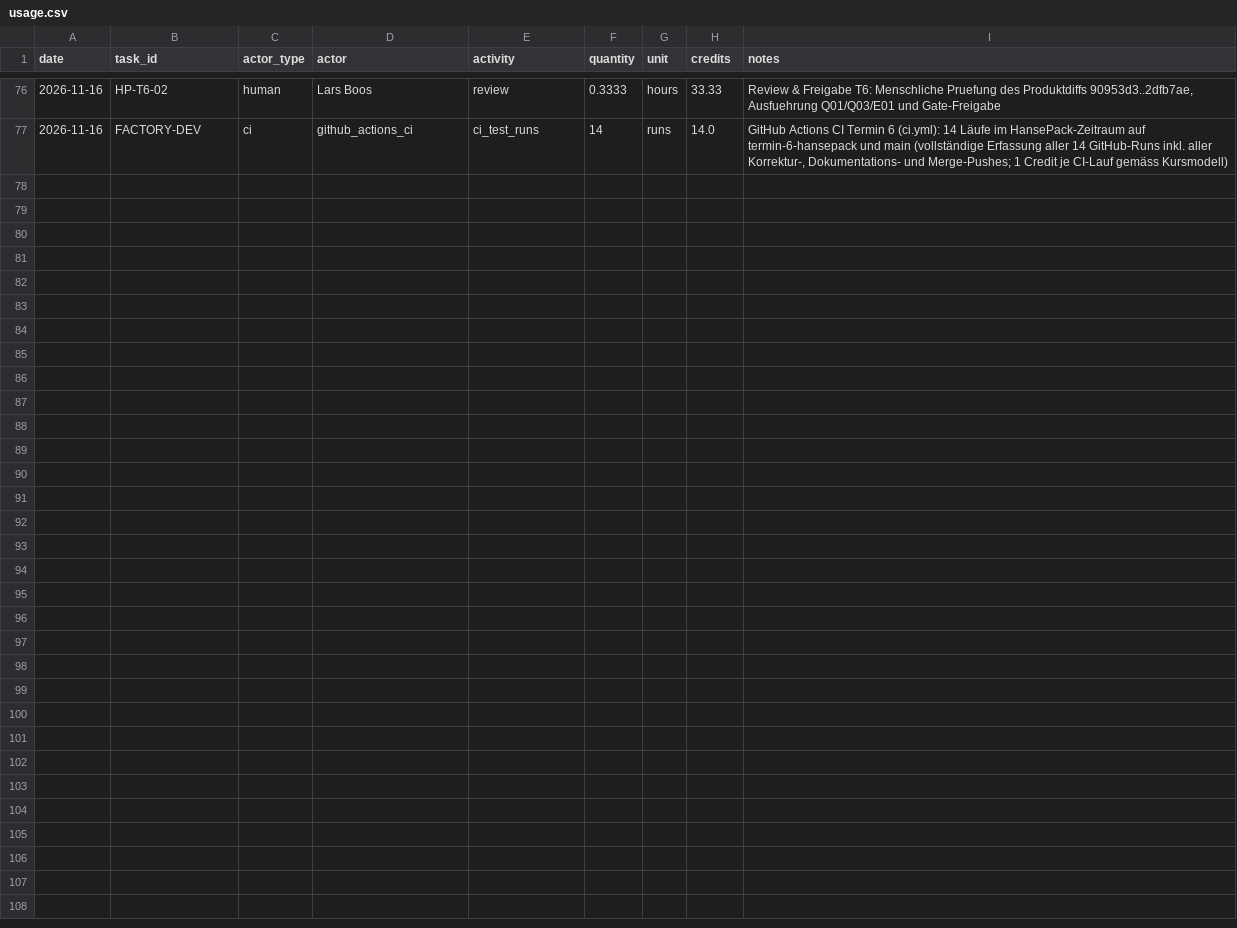
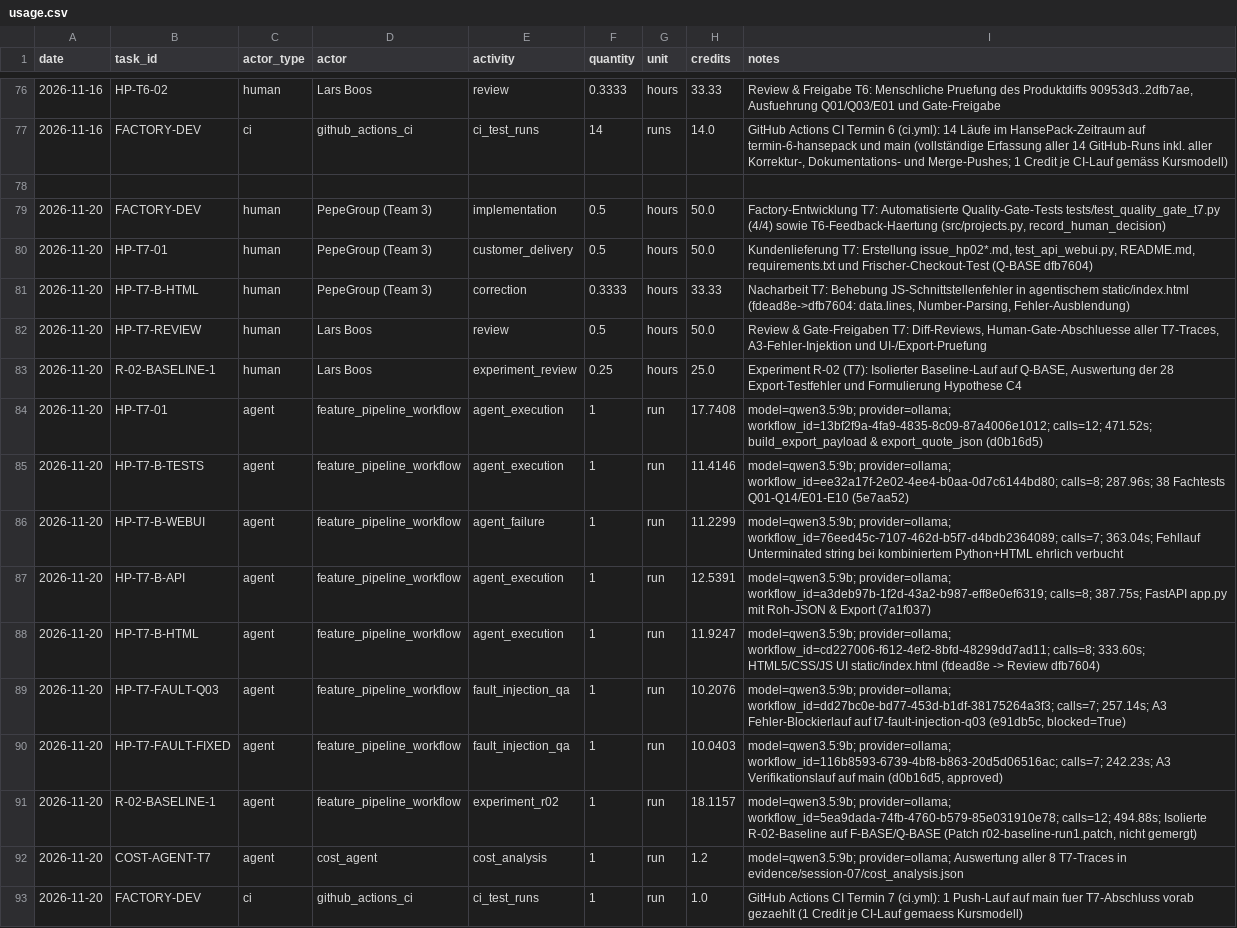
Before and after one commit to BohdanBerlev/agentic_ai_peppe, a CSV file: costs/usage.csv, drawn as a sheet; only a part is shown, gaps mark what is left out.

Commit message:
feat(session-07): complete Bereich C - isolated R-02 baseline (F-BASE/Q-BASE), Cost Agent analysis, T7 costs in usage.csv, and T8 hypothesis (C4)

```diff
--- a/costs/usage.csv
+++ b/costs/usage.csv
@@ -77 +77,17 @@ date,task_id,actor_type,actor,activity,quantity,unit,credits,notes
 2026-11-16,FACTORY-DEV,ci,github_actions_ci,ci_test_runs,14,runs,14.0,"GitHub Actions CI Termin 6 (ci.yml): 14 Läufe im HansePack-Zeitraum auf termin-6-hansepack und main (vollständige Erfassung aller 14 GitHub-Runs inkl. aller Korrektur-, Dokumentations- und Merge-Pushes; 1 Credit je CI-Lauf gemäss Kursmodell)"
+
+2026-11-20,FACTORY-DEV,human,PepeGroup (Team 3),implementation,0.5,hours,50.0,"Factory-Entwicklung T7: Automatisierte Quality-Gate-Tests tests/test_quality_gate_t7.py (4/4) sowie T6-Feedback-Haertung (src/projects.py, record_human_decision)"
+2026-11-20,HP-T7-01,human,PepeGroup (Team 3),customer_delivery,0.5,hours,50.0,"Kundenlieferung T7: Erstellung issue_hp02*.md, test_api_webui.py, README.md, requirements.txt und Frischer-Checkout-Test (Q-BASE dfb7604)"
+2026-11-20,HP-T7-B-HTML,human,PepeGroup (Team 3),correction,0.3333,hours,33.33,"Nacharbeit T7: Behebung JS-Schnittstellenfehler in agentischem static/index.html (fdead8e->dfb7604: data.lines, Number-Parsing, Fehler-Ausblendung)"
+2026-11-20,HP-T7-REVIEW,human,Lars Boos,review,0.5,hours,50.0,"Review & Gate-Freigaben T7: Diff-Reviews, Human-Gate-Abschluesse aller T7-Traces, A3-Fehler-Injektion und UI-/Export-Pruefung"
+2026-11-20,R-02-BASELINE-1,human,Lars Boos,experiment_review,0.25,hours,25.0,"Experiment R-02 (T7): Isolierter Baseline-Lauf auf Q-BASE, Auswertung der 28 Export-Testfehler und Formulierung Hypothese C4"
+2026-11-20,HP-T7-01,agent,feature_pipeline_workflow,agent_execution,1,run,17.7408,"model=qwen3.5:9b; provider=ollama; workflow_id=13bf2f9a-4fa9-4835-8c09-87a4006e1012; calls=12; 471.52s; build_export_payload & export_quote_json (d0b16d5)"
+2026-11-20,HP-T7-B-TESTS,agent,feature_pipeline_workflow,agent_execution,1,run,11.4146,"model=qwen3.5:9b; provider=ollama; workflow_id=ee32a17f-2e02-4ee4-b0aa-0d7c6144bd80; calls=8; 287.96s; 38 Fachtests Q01-Q14/E01-E10 (5e7aa52)"
+2026-11-20,HP-T7-B-WEBUI,agent,feature_pipeline_workflow,agent_failure,1,run,11.2299,"model=qwen3.5:9b; provider=ollama; workflow_id=76eed45c-7107-462d-b5f7-d4bdb2364089; calls=7; 363.04s; Fehllauf Unterminated string bei kombiniertem Python+HTML ehrlich verbucht"
+2026-11-20,HP-T7-B-API,agent,feature_pipeline_workflow,agent_execution,1,run,12.5391,"model=qwen3.5:9b; provider=ollama; workflow_id=a3deb97b-1f2d-43a2-b987-eff8e0ef6319; calls=8; 387.75s; FastAPI app.py mit Roh-JSON & Export (7a1f037)"
+2026-11-20,HP-T7-B-HTML,agent,feature_pipeline_workflow,agent_execution,1,run,11.9247,"model=qwen3.5:9b; provider=ollama; workflow_id=cd227006-f612-4ef2-8bfd-48299dd7ad11; calls=8; 333.60s; HTML5/CSS/JS UI static/index.html (fdead8e -> Review dfb7604)"
+2026-11-20,HP-T7-FAULT-Q03,agent,feature_pipeline_workflow,fault_injection_qa,1,run,10.2076,"model=qwen3.5:9b; provider=ollama; workflow_id=dd27bc0e-bd77-453d-b1df-38175264a3f3; calls=7; 257.14s; A3 Fehler-Blockierlauf auf t7-fault-injection-q03 (e91db5c, blocked=True)"
+2026-11-20,HP-T7-FAULT-FIXED,agent,feature_pipeline_workflow,fault_injection_qa,1,run,10.0403,"model=qwen3.5:9b; provider=ollama; workflow_id=116b8593-6739-4bf8-b863-20d5d06516ac; calls=7; 242.23s; A3 Verifikationslauf auf main (d0b16d5, approved)"
+2026-11-20,R-02-BASELINE-1,agent,feature_pipeline_workflow,experiment_r02,1,run,18.1157,"model=qwen3.5:9b; provider=ollama; workflow_id=5ea9dada-74fb-4760-b579-85e031910e78; calls=12; 494.88s; Isolierte R-02-Baseline auf F-BASE/Q-BASE (Patch r02-baseline-run1.patch, nicht gemergt)"
+2026-11-20,COST-AGENT-T7,agent,cost_agent,cost_analysis,1,run,1.2,"model=qwen3.5:9b; provider=ollama; Auswertung aller 8 T7-Traces in evidence/session-07/cost_analysis.json"
+2026-11-20,FACTORY-DEV,ci,github_actions_ci,ci_test_runs,1,run,1.0,"GitHub Actions CI Termin 7 (ci.yml): 1 Push-Lauf auf main fuer T7-Abschluss vorab gezaehlt (1 Credit je CI-Lauf gemaess Kursmodell)"
```
Also changed, not shown: 5 other files.
